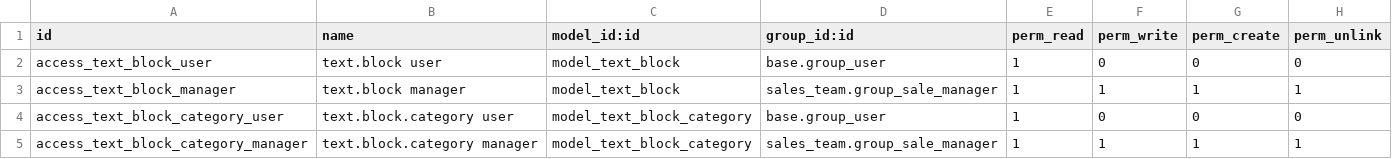
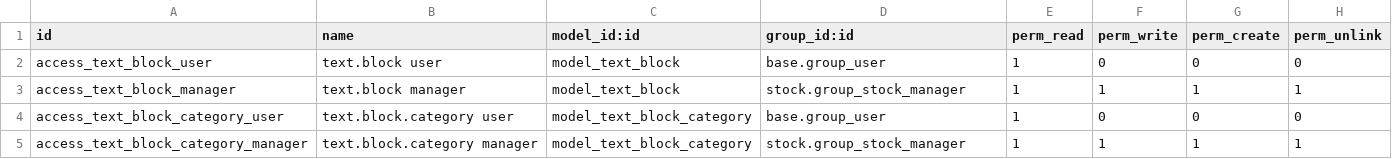
Before and after one commit to dan-cliff/system, a CSV file: product_text_blocks/security/ir.model.access.csv, drawn as a sheet.

```diff
--- a/product_text_blocks/security/ir.model.access.csv
+++ b/product_text_blocks/security/ir.model.access.csv
@@ -2,4 +2,4 @@ id,name,model_id:id,group_id:id,perm_read,perm_write,perm_create,perm_unlink
 access_text_block_user,text.block user,model_text_block,base.group_user,1,0,0,0
-access_text_block_manager,text.block manager,model_text_block,sales_team.group_sale_manager,1,1,1,1
+access_text_block_manager,text.block manager,model_text_block,stock.group_stock_manager,1,1,1,1
 access_text_block_category_user,text.block.category user,model_text_block_category,base.group_user,1,0,0,0
-access_text_block_category_manager,text.block.category manager,model_text_block_category,sales_team.group_sale_manager,1,1,1,1
+access_text_block_category_manager,text.block.category manager,model_text_block_category,stock.group_stock_manager,1,1,1,1
```
Also changed, not shown: 6 other files.
